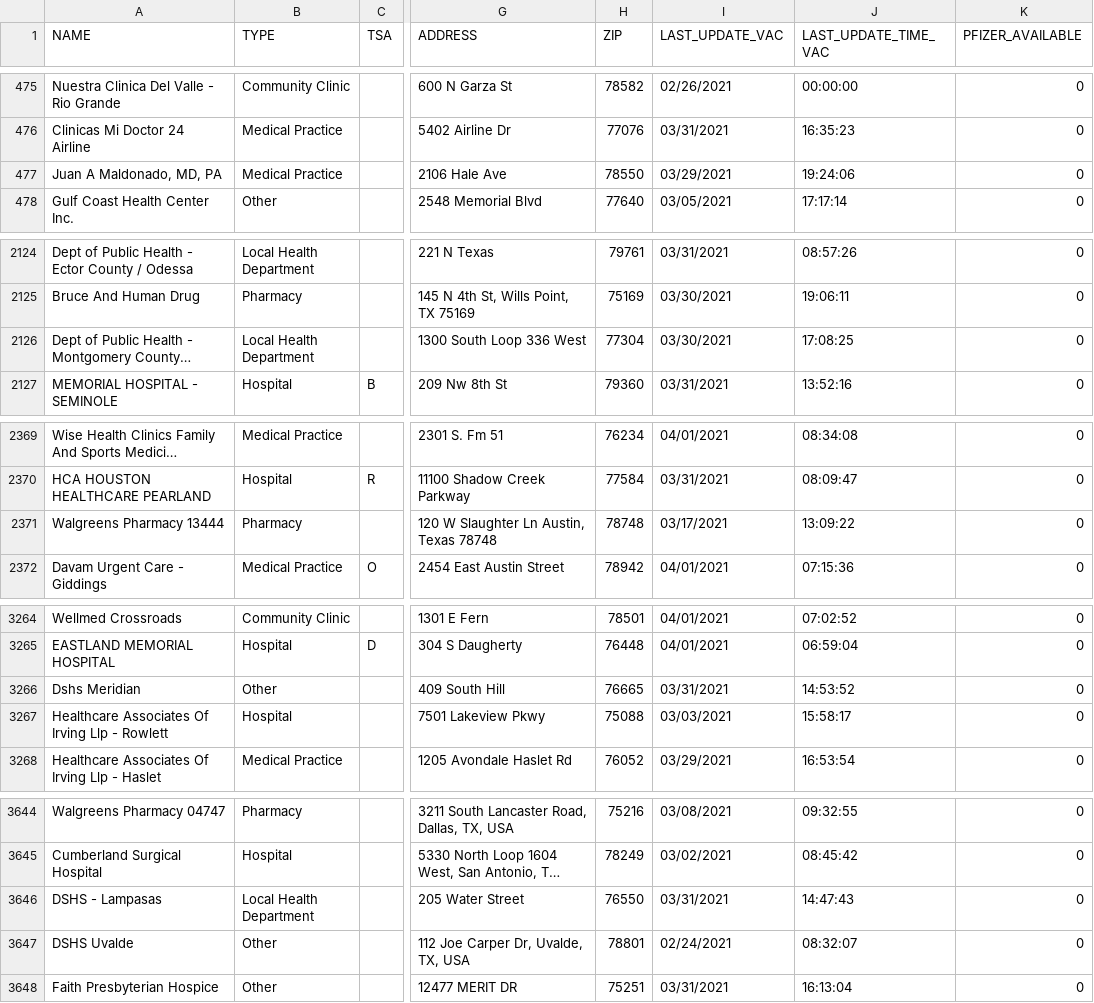
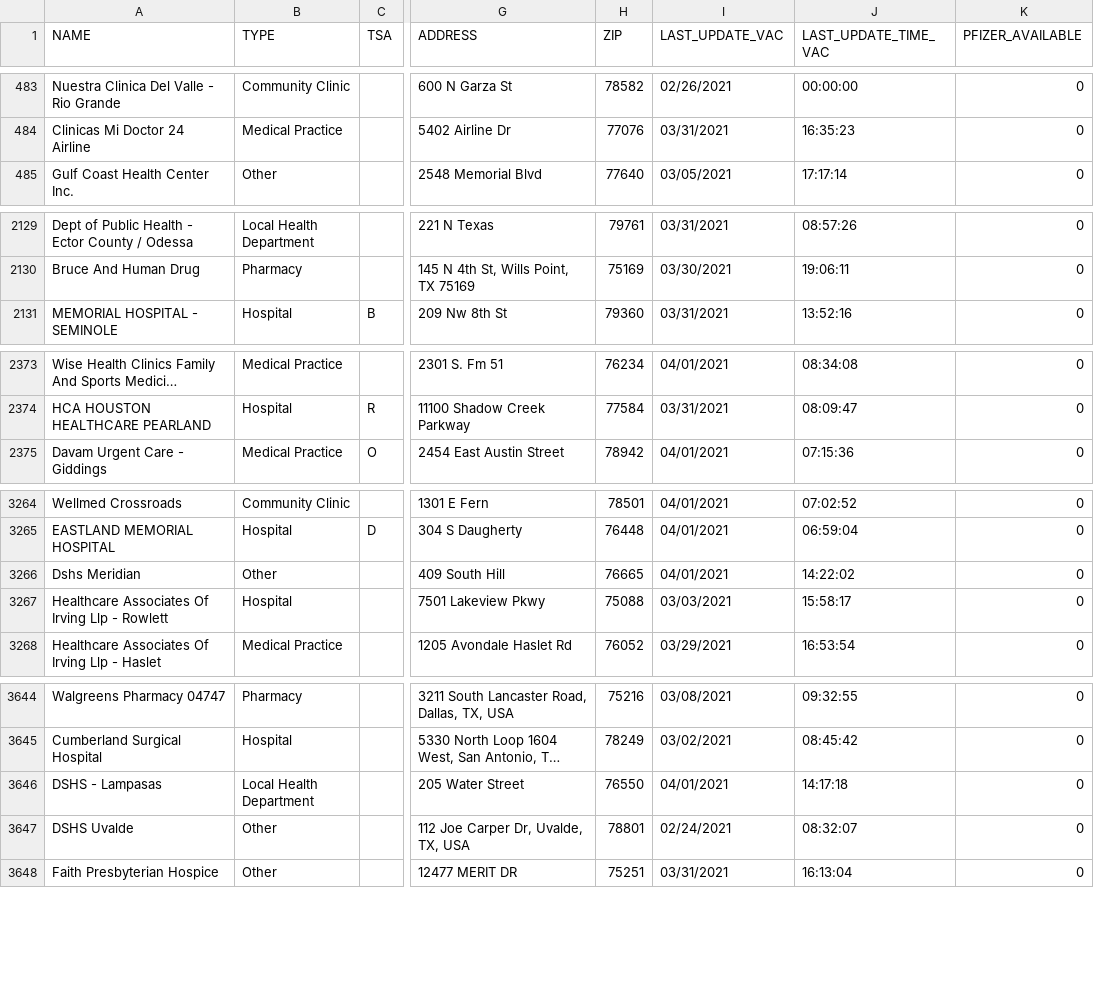
Before and after one commit to utexas-lbjp-data/tx_vaccine_site, a CSV file: _site/raw_data/2021-04-01_vaccineprovideraccessibilitydata.csv, drawn as a sheet; only a part is shown, gaps mark what is left out; long unchanged cells end in …; the diff covers the shown part only; the diff names each change by its address in the sheet, - before the commit and + after, or states it on an @@ line.

```diff
--- a/_site/raw_data/2021-04-01_vaccineprovideraccessibilitydata.csv
+++ b/_site/raw_data/2021-04-01_vaccineprovideraccessibilitydata.csv
@@ row 477 moved to row 7: Juan A Maldonado, MD, PA @@
@@ row 2126 moved to row 8: Dept of Public Health - Montgomery Count… @@
@@ row 2371 moved to row 4: Walgreens Pharmacy 13444 @@
-I3266 (LAST_UPDATE_VAC): 03/31/2021
+I3266 (LAST_UPDATE_VAC): 04/01/2021
-J3266 (LAST_UPDATE_TIME_VAC): 14:53:52
+J3266 (LAST_UPDATE_TIME_VAC): 14:22:02
-I3646 (LAST_UPDATE_VAC): 03/31/2021
+I3646 (LAST_UPDATE_VAC): 04/01/2021
-J3646 (LAST_UPDATE_TIME_VAC): 14:47:43
+J3646 (LAST_UPDATE_TIME_VAC): 14:17:18
```
Also changed, not shown: 4 added rows, 4 removed rows, 1 moved row and 26 edited cells elsewhere in this file, raw_data/2021-04-01_vaccineprovideraccessibilitydata.csv, 24 other files.
